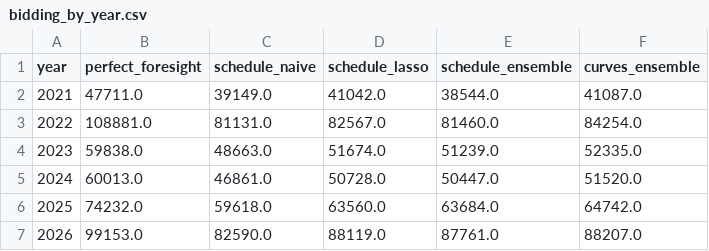
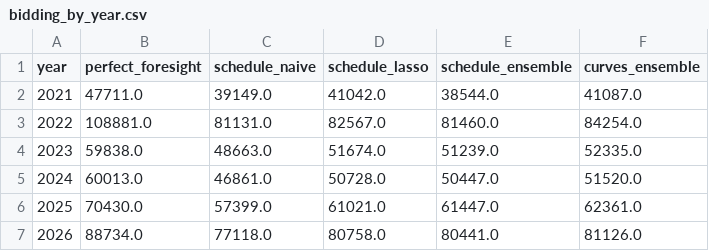
Before and after one commit to Baptiste251001/fr-day-ahead-price-forecasting, a CSV file: reports/bidding_by_year.csv, drawn as a sheet.

```diff
--- a/reports/bidding_by_year.csv
+++ b/reports/bidding_by_year.csv
@@ -5,3 +5,3 @@ year,perfect_foresight,schedule_naive,schedule_lasso,schedule_ensemble,curves_en
 2024,60013.0,46861.0,50728.0,50447.0,51520.0
-2025,74232.0,59618.0,63560.0,63684.0,64742.0
-2026,99153.0,82590.0,88119.0,87761.0,88207.0
+2025,70430.0,57399.0,61021.0,61447.0,62361.0
+2026,88734.0,77118.0,80758.0,80441.0,81126.0
```
Also changed, not shown: reports/bidding.csv, reports/dm_tests.csv, 23 other files.
